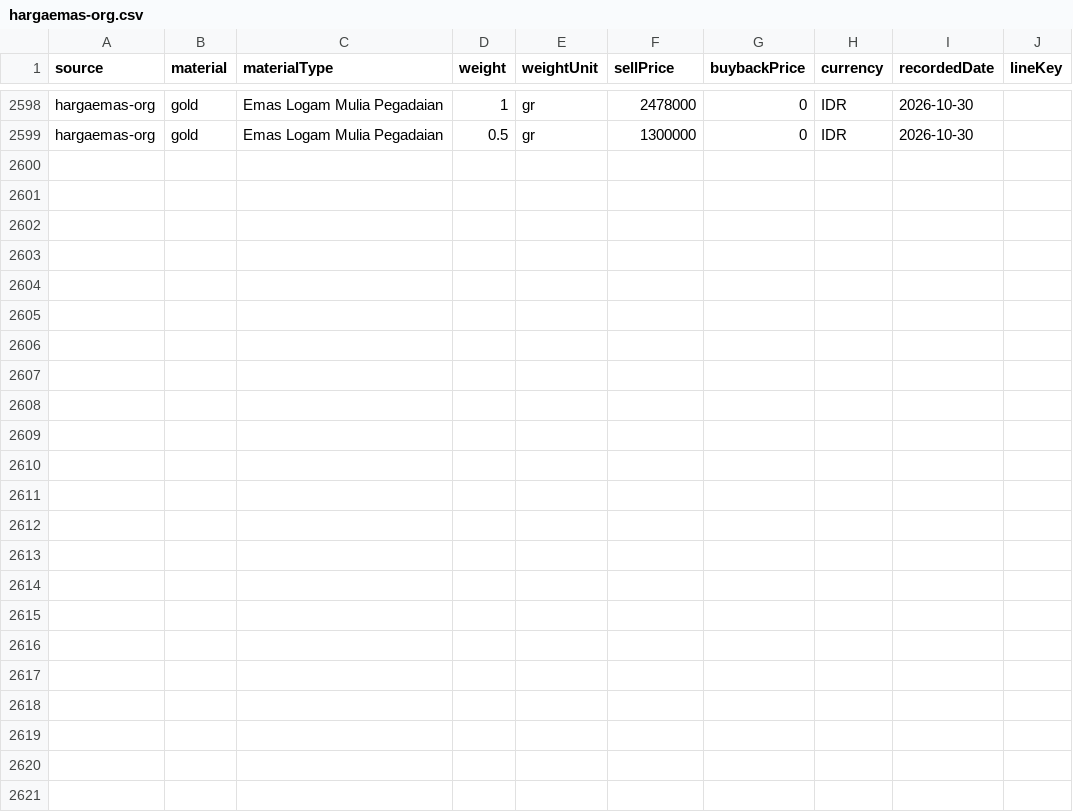
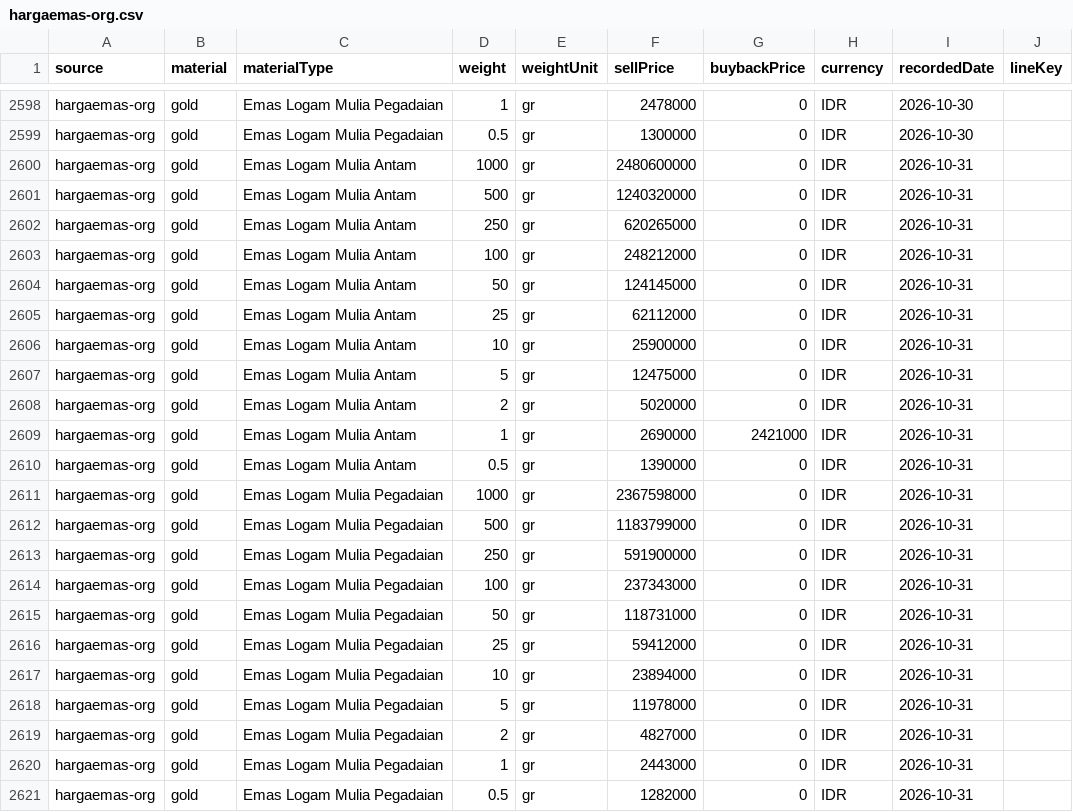
Before and after one commit to iamutaki/logam-mulia-api, a CSV file: backup/prices/hargaemas-org.csv, drawn as a sheet; only a part is shown, gaps mark what is left out.

```diff
--- a/backup/prices/hargaemas-org.csv
+++ b/backup/prices/hargaemas-org.csv
@@ -2599 +2599,23 @@ source,material,materialType,weight,weightUnit,sellPrice,buybackPrice,currency,r
 "hargaemas-org","gold","Emas Logam Mulia Pegadaian",0.5,"gr",1300000,0,"IDR","2026-10-30",""
+"hargaemas-org","gold","Emas Logam Mulia Antam",1000,"gr",2480600000,0,"IDR","2026-10-31",""
+"hargaemas-org","gold","Emas Logam Mulia Antam",500,"gr",1240320000,0,"IDR","2026-10-31",""
+"hargaemas-org","gold","Emas Logam Mulia Antam",250,"gr",620265000,0,"IDR","2026-10-31",""
+"hargaemas-org","gold","Emas Logam Mulia Antam",100,"gr",248212000,0,"IDR","2026-10-31",""
+"hargaemas-org","gold","Emas Logam Mulia Antam",50,"gr",124145000,0,"IDR","2026-10-31",""
+"hargaemas-org","gold","Emas Logam Mulia Antam",25,"gr",62112000,0,"IDR","2026-10-31",""
+"hargaemas-org","gold","Emas Logam Mulia Antam",10,"gr",25900000,0,"IDR","2026-10-31",""
+"hargaemas-org","gold","Emas Logam Mulia Antam",5,"gr",12475000,0,"IDR","2026-10-31",""
+"hargaemas-org","gold","Emas Logam Mulia Antam",2,"gr",5020000,0,"IDR","2026-10-31",""
+"hargaemas-org","gold","Emas Logam Mulia Antam",1,"gr",2690000,2421000,"IDR","2026-10-31",""
+"hargaemas-org","gold","Emas Logam Mulia Antam",0.5,"gr",1390000,0,"IDR","2026-10-31",""
+"hargaemas-org","gold","Emas Logam Mulia Pegadaian",1000,"gr",2367598000,0,"IDR","2026-10-31",""
+"hargaemas-org","gold","Emas Logam Mulia Pegadaian",500,"gr",1183799000,0,"IDR","2026-10-31",""
+"hargaemas-org","gold","Emas Logam Mulia Pegadaian",250,"gr",591900000,0,"IDR","2026-10-31",""
+"hargaemas-org","gold","Emas Logam Mulia Pegadaian",100,"gr",237343000,0,"IDR","2026-10-31",""
+"hargaemas-org","gold","Emas Logam Mulia Pegadaian",50,"gr",118731000,0,"IDR","2026-10-31",""
+"hargaemas-org","gold","Emas Logam Mulia Pegadaian",25,"gr",59412000,0,"IDR","2026-10-31",""
+"hargaemas-org","gold","Emas Logam Mulia Pegadaian",10,"gr",23894000,0,"IDR","2026-10-31",""
+"hargaemas-org","gold","Emas Logam Mulia Pegadaian",5,"gr",11978000,0,"IDR","2026-10-31",""
+"hargaemas-org","gold","Emas Logam Mulia Pegadaian",2,"gr",4827000,0,"IDR","2026-10-31",""
+"hargaemas-org","gold","Emas Logam Mulia Pegadaian",1,"gr",2443000,0,"IDR","2026-10-31",""
+"hargaemas-org","gold","Emas Logam Mulia Pegadaian",0.5,"gr",1282000,0,"IDR","2026-10-31",""
```
Also changed, not shown: backup/prices/anekalogam.csv, backup/prices/cermati.csv, 9 other files.
